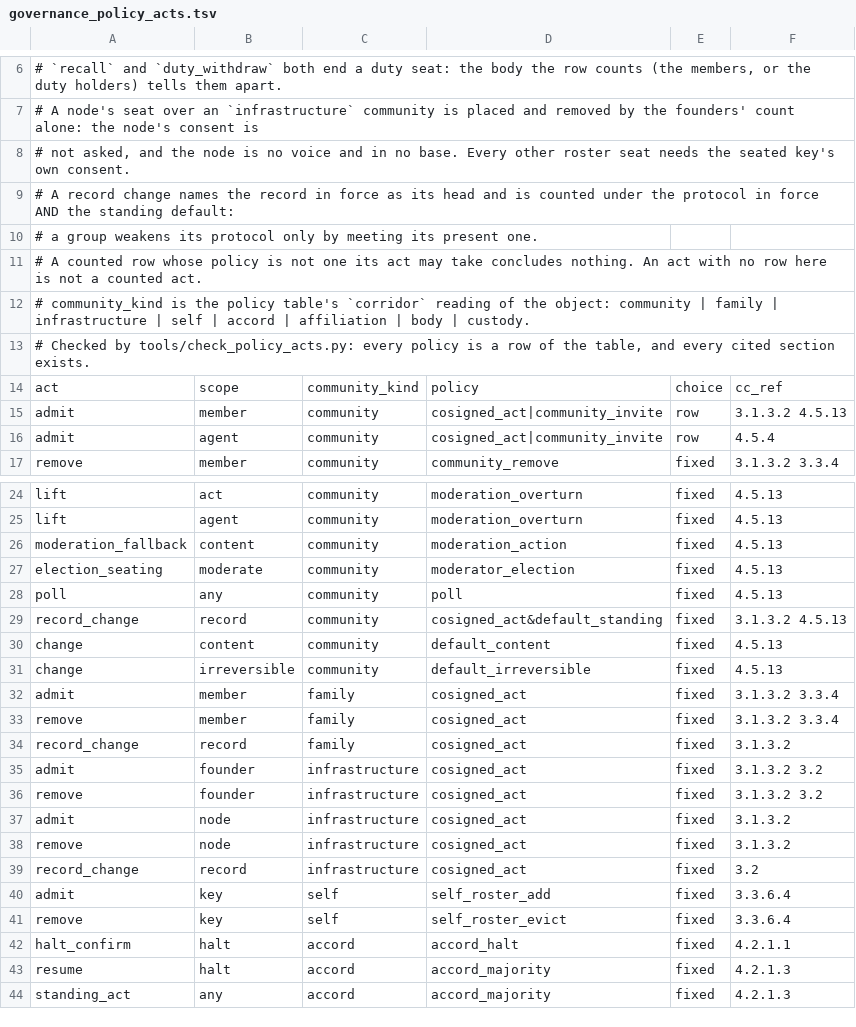
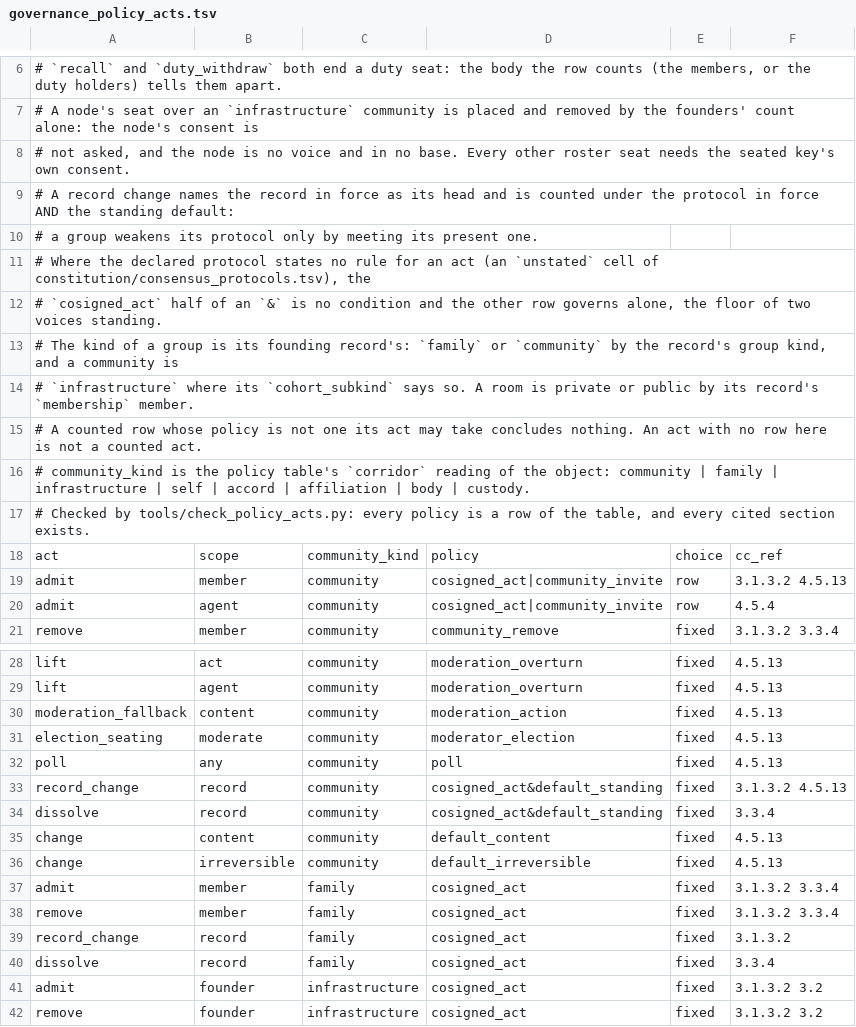
Before and after one commit to CIRISAI/CIRISKernel, a TSV file: data/governance_policy_acts.tsv, drawn as a sheet; only a part is shown, gaps mark what is left out; the shorter side is filled out with more unchanged rows.

```diff
--- a/data/governance_policy_acts.tsv
+++ b/data/governance_policy_acts.tsv
@@ -10,2 +10,6 @@
 # a group weakens its protocol only by meeting its present one.
+# Where the declared protocol states no rule for an act (an `unstated` cell of constitution/consensus_protocols.tsv), the
+# `cosigned_act` half of an `&` is no condition and the other row governs alone, the floor of two voices standing.
+# The kind of a group is its founding record's: `family` or `community` by the record's group kind, and a community is
+# `infrastructure` where its `cohort_subkind` says so. A room is private or public by its record's `membership` member.
 # A counted row whose policy is not one its act may take concludes nothing. An act with no row here is not a counted act.
@@ -29,2 +33,3 @@ poll	any	community	poll	fixed	4.5.13
 record_change	record	community	cosigned_act&default_standing	fixed	3.1.3.2 4.5.13
+dissolve	record	community	cosigned_act&default_standing	fixed	3.3.4
 change	content	community	default_content	fixed	4.5.13
@@ -34,2 +39,3 @@ remove	member	family	cosigned_act	fixed	3.1.3.2 3.3.4
 record_change	record	family	cosigned_act	fixed	3.1.3.2
+dissolve	record	family	cosigned_act	fixed	3.3.4
 admit	founder	infrastructure	cosigned_act	fixed	3.1.3.2 3.2
```
Also changed, not shown: data/consensus_protocols.tsv, 17 other files.
